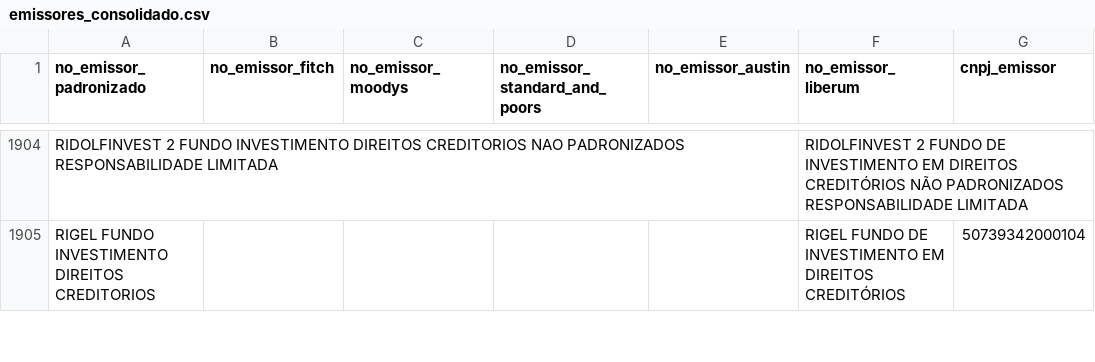
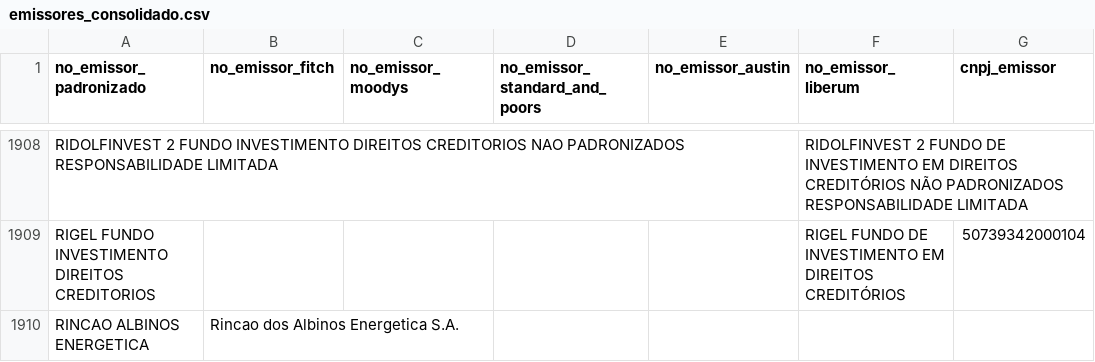
Before and after one commit to PulseDataLabs/PulseRatingsBrasil, a CSV file: data/emissores_consolidado.csv, drawn as a sheet; only a part is shown, gaps mark what is left out; the diff covers the shown part only; the diff names each change by its address in the sheet, - before the commit and + after, or states it on an @@ line.

```diff
--- a/data/emissores_consolidado.csv
+++ b/data/emissores_consolidado.csv
+row 1910: RINCAO ALBINOS ENERGETICA | Rincao dos Albinos Energetica S.A.
```
Also changed, not shown: 7 added rows and 2 edited cells elsewhere in this file, data/austin_ratings.csv, data/fitch_emissores.csv, 20 other files.
